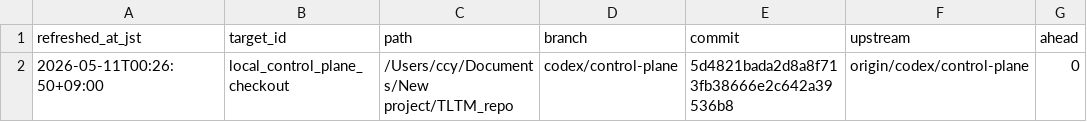
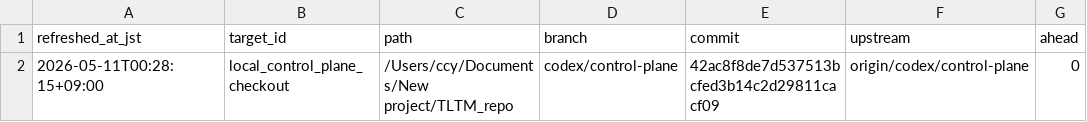
Before and after one commit to C-Y-Chou/generalized-thimble-hmc, a TSV file: codex/state/LOCAL_WORKTREES.tsv, drawn as a sheet; only a part is shown; the diff names each change by its address in the sheet, - before the commit and + after, or states it on an @@ line.

Commit message:
Refresh registries after control plane rename

```diff
--- a/codex/state/LOCAL_WORKTREES.tsv
+++ b/codex/state/LOCAL_WORKTREES.tsv
-A2 (refreshed_at_jst): 2026-05-11T00:26:50+09:00
+A2 (refreshed_at_jst): 2026-05-11T00:28:15+09:00
-E2 (commit): 5d4821bada2d8a8f713fb38666e2c642a39536b8
+E2 (commit): 42ac8f8de7d537513bcfed3b14c2d29811cacf09
```
Also changed, not shown: codex/state/WORKTREES.tsv, 2 other files.
